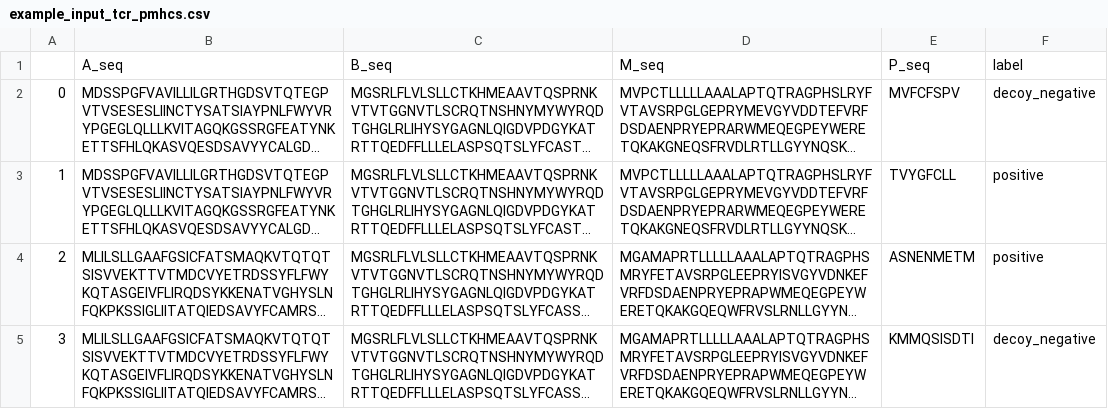
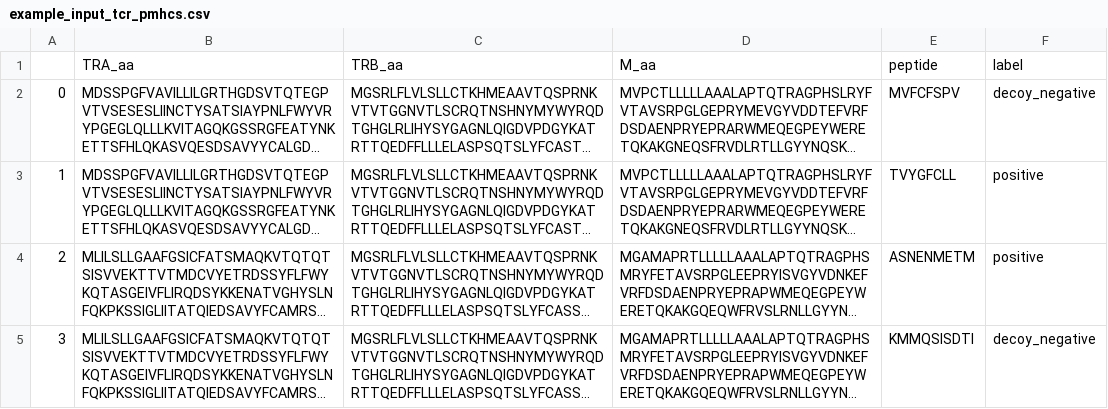
Before and after one commit to jonlevi/enFoldX, a CSV file: examples/example_input_tcr_pmhcs.csv, drawn as a sheet; long unchanged cells end in …; removed rows and columns are numbered as before the commit, all else as after; the diff names each change by its address in the sheet, - before the commit and + after, or states it on an @@ line.

```diff
--- a/examples/example_input_tcr_pmhcs.csv
+++ b/examples/example_input_tcr_pmhcs.csv
-row 1:  | A_seq | B_seq | M_seq | P_seq | label
+row 1:  | TRA_aa | TRB_aa | M_aa | peptide | label
```
Also changed, not shown: 14 other files.
